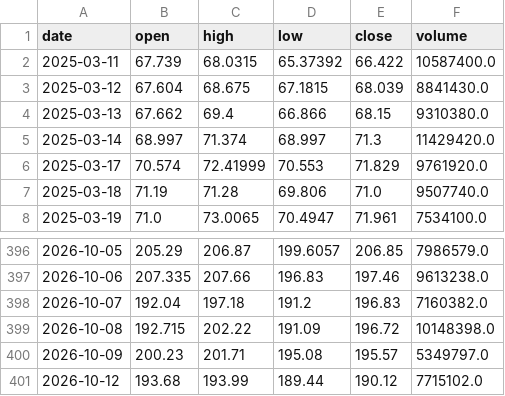
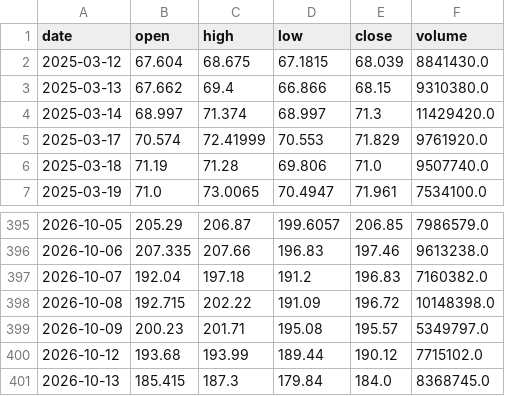
Before and after one commit to CRCBIT/STOCK_PREDICT, a CSV file: published/history/KLAC.csv, drawn as a sheet; only a part is shown, gaps mark what is left out; removed rows and columns are numbered as before the commit, all else as after; the diff names each change by its address in the sheet, - before the commit and + after, or states it on an @@ line.

```diff
--- a/published/history/KLAC.csv
+++ b/published/history/KLAC.csv
-row 2: 2025-03-11 | 67.739 | 68.0315 | 65.37392 | 66.422 | 10587400.0
+row 401: 2026-10-13 | 185.415 | 187.3 | 179.84 | 184.0 | 8368745.0
```
Also changed, not shown: published/history/RAM.csv, published/history/SNDK.csv, 36 other files.
